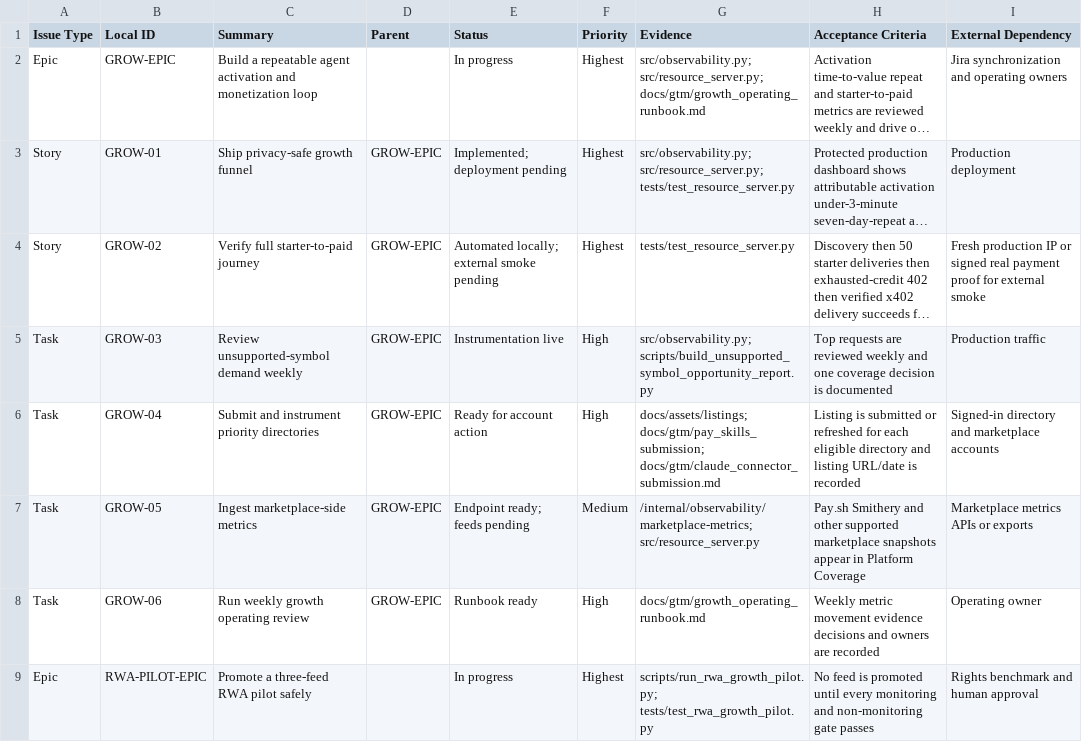
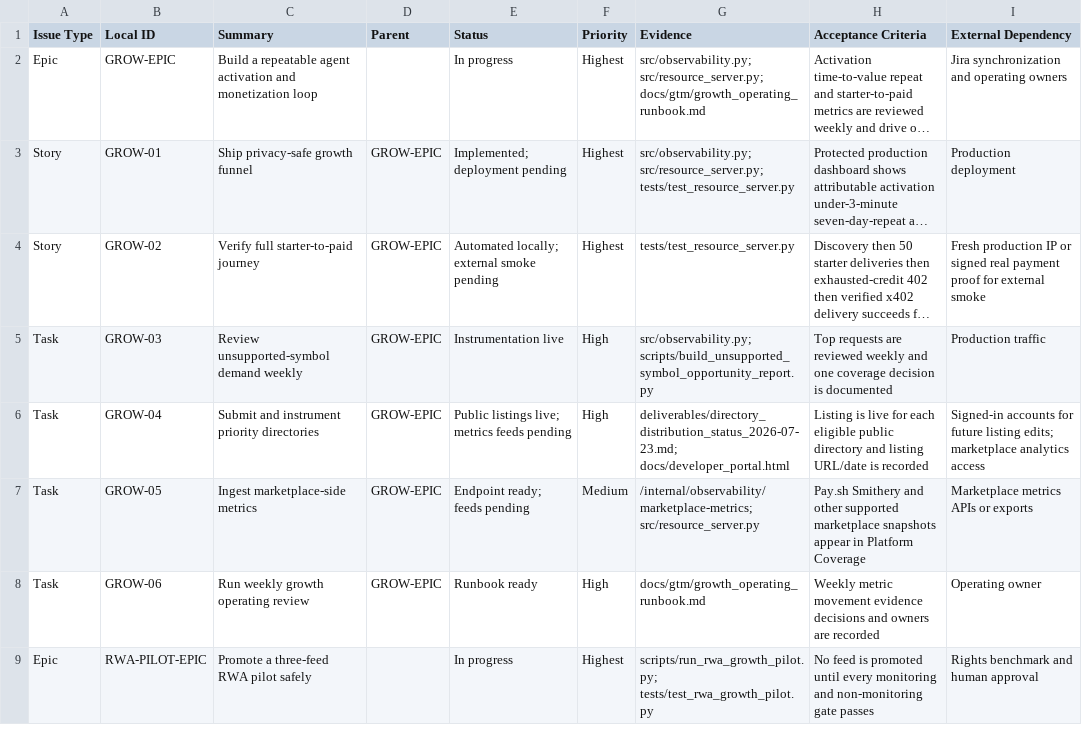
Before and after one commit to jf-cmyk/agentic-payments, a CSV file: deliverables/growth_execution_tickets_2026-07-23.csv, drawn as a sheet; only a part is shown; long unchanged cells end in …; the diff covers the shown part only; the diff names each change by its address in the sheet, - before the commit and + after, or states it on an @@ line.

```diff
--- a/deliverables/growth_execution_tickets_2026-07-23.csv
+++ b/deliverables/growth_execution_tickets_2026-07-23.csv
-E6 (Status): Ready for account action
+E6 (Status): Public listings live; metrics feeds pending
-G6 (Evidence): docs/assets/listings; docs/gtm/pay_skills_submission; docs/gtm/claude_connector_submission.md
+G6 (Evidence): deliverables/directory_distribution_status_2026-07-23.md; docs/developer_portal.html
-H6 (Acceptance Criteria): Listing is submitted or refreshed for each eligible directory and…
+H6 (Acceptance Criteria): Listing is live for each eligible public directory and…
-I6 (External Dependency): Signed-in directory and marketplace accounts
+I6 (External Dependency): Signed-in accounts for future listing edits; marketplace analytics access
```
Also changed, not shown: 2 added rows and 3 edited cells elsewhere in this file, 36 other files.
